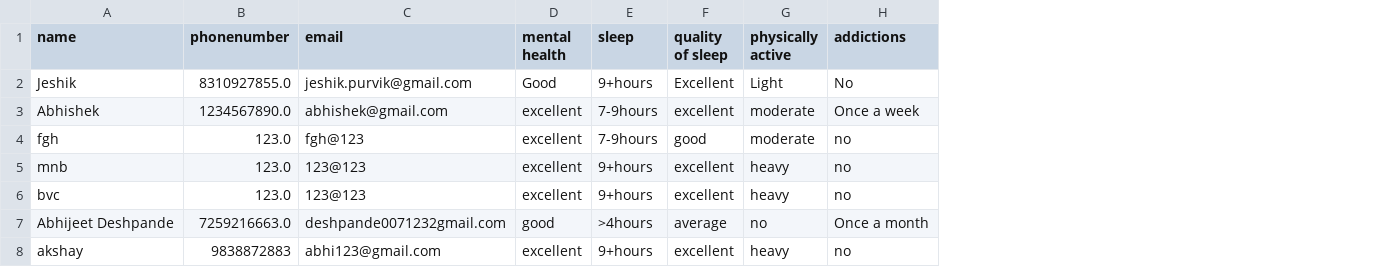
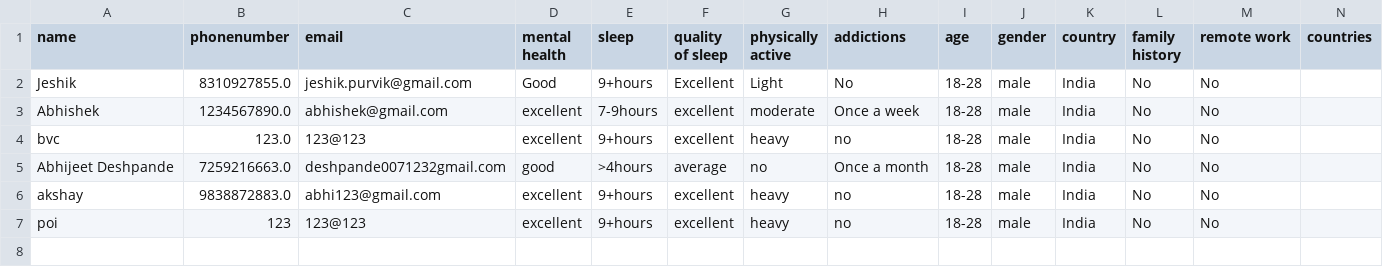
Before and after one commit to AbhijeetVD/MLMentalHealth, a CSV file: patient.csv, drawn as a sheet; removed rows and columns are numbered as before the commit, all else as after; the diff names each change by its address in the sheet, - before the commit and + after, or states it on an @@ line.

```diff
--- a/patient.csv
+++ b/patient.csv
+column I (age), rows 2-6: all 18-28
+column J (gender), rows 2-6: all male
+column K (country), rows 2-6: all India
+column L (family history), rows 2-6: all No
+column M (remote work), rows 2-6: all No
+column N (countries), empty
-row 4: fgh | 123.0 | fgh@123 | excellent | 7-9hours | good | moderate | no
-row 5: mnb | 123.0 | 123@123 | excellent | 9+hours | excellent | heavy | no
-B6 (phonenumber): 9838872883
+B6 (phonenumber): 9838872883.0
+row 7: poi | 123 | 123@123 | excellent | 9+hours | excellent | heavy | no | 18-28 | male | India | No | No
```
Also changed, not shown: patientinfo.csv, 5 other files.
